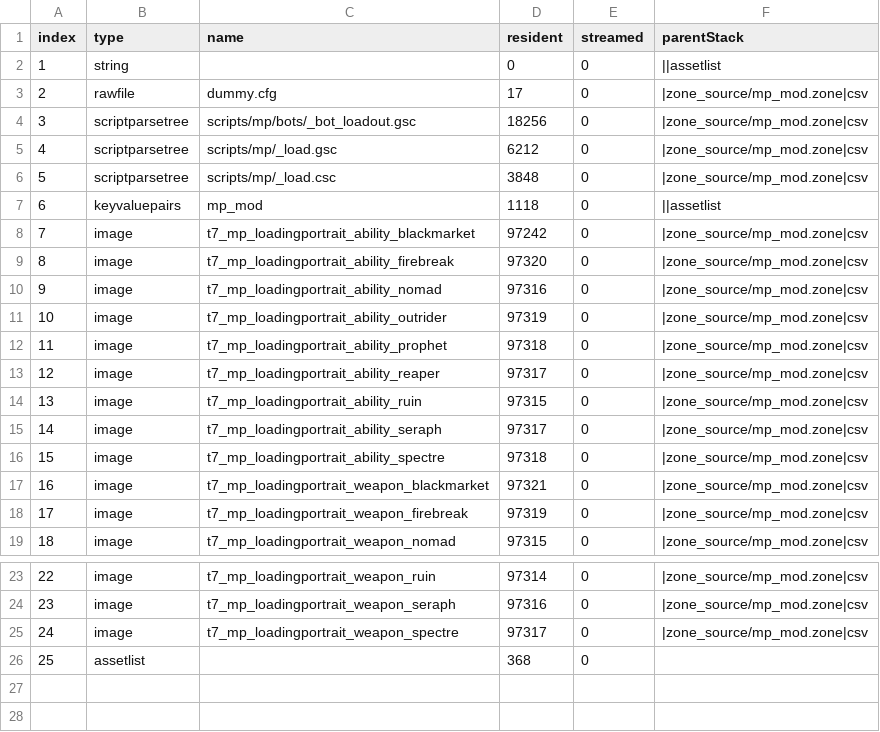
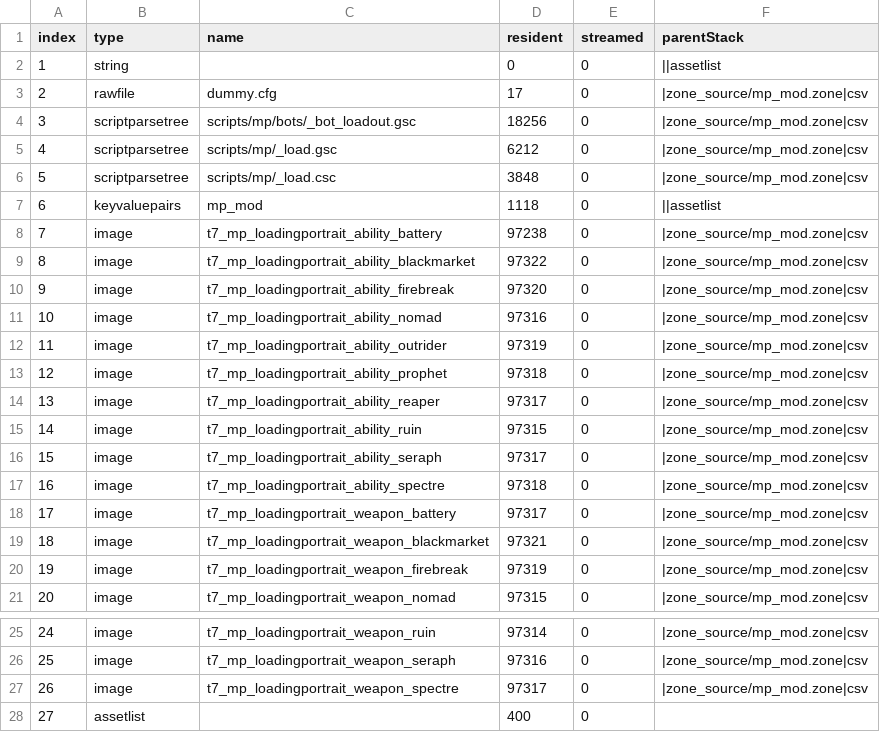
Before and after one commit to Loyalists/gflt7, a CSV file: mods/gfl/zone_source/all/assetinfo/mp_mod.csv, drawn as a sheet; only a part is shown, gaps mark what is left out; addresses are those after the commit; the diff names each change by its address in the sheet, - before the commit and + after, or states it on an @@ line.

Commit message:
fix loading.lua and add more loading screens

```diff
--- a/mods/gfl/zone_source/all/assetinfo/mp_mod.csv
+++ b/mods/gfl/zone_source/all/assetinfo/mp_mod.csv
+row 8: 7 | image | t7_mp_loadingportrait_ability_battery | 97238 | 0 | |zone_source/mp_mod.zone|csv
@@ column A (index) renumbered from row 9 down @@
-D9 (resident): 97242
+D9 (resident): 97322
+row 18: 17 | image | t7_mp_loadingportrait_weapon_battery | 97317 | 0 | |zone_source/mp_mod.zone|csv
-D28 (resident): 368
+D28 (resident): 400
```
Also changed, not shown: mods/gfl/zone_source/all/assetinfo/core_mod.csv, mods/gfl/zone_source/all/assetinfo/mp_mod_poolinfo.csv, 14 other files.
